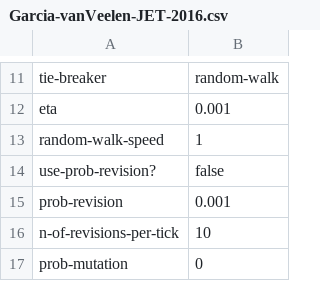
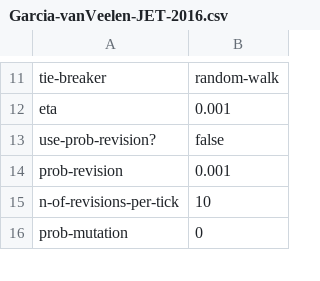
Before and after one commit to luis-r-izquierdo/abed-1pop, a CSV file: parameter-files/Garcia-vanVeelen-JET-2016.csv, drawn as a sheet; only a part is shown, gaps mark what is left out.

```diff
--- a/parameter-files/Garcia-vanVeelen-JET-2016.csv
+++ b/parameter-files/Garcia-vanVeelen-JET-2016.csv
@@ -12,3 +12,2 @@ tie-breaker,"random-walk"
 eta,0.001
-random-walk-speed,1
 use-prob-revision?,false
```
Also changed, not shown: parameter-files/Imhof-Fudenberg-Nowak-PNAS-2005-Fig1.csv, parameter-files/Imhof-Fudenberg-Nowak-PNAS-2005-Fig2.csv, 16 other files.
